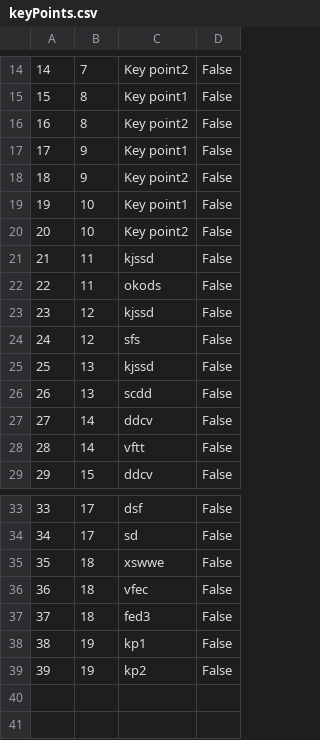
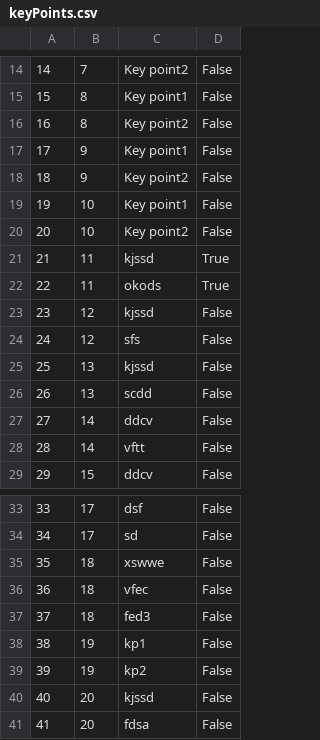
Before and after one commit to marko-nikolic01/travel-agency, a CSV file: TravelAgency/TravelAgency/Resources/Data/keyPoints.csv, drawn as a sheet; only a part is shown, gaps mark what is left out.

```diff
--- a/TravelAgency/TravelAgency/Resources/Data/keyPoints.csv
+++ b/TravelAgency/TravelAgency/Resources/Data/keyPoints.csv
@@ -20,4 +20,4 @@
 20|10|Key point2|False
-21|11|kjssd|False
-22|11|okods|False
+21|11|kjssd|True
+22|11|okods|True
 23|12|kjssd|False
@@ -39 +39,3 @@
 39|19|kp2|False
+40|20|kjssd|False
+41|20|fdsa|False
```
Also changed, not shown: TravelAgency/TravelAgency/Resources/Data/photos.csv, TravelAgency/TravelAgency/Resources/Data/tourOccurrences.csv, 33 other files.
